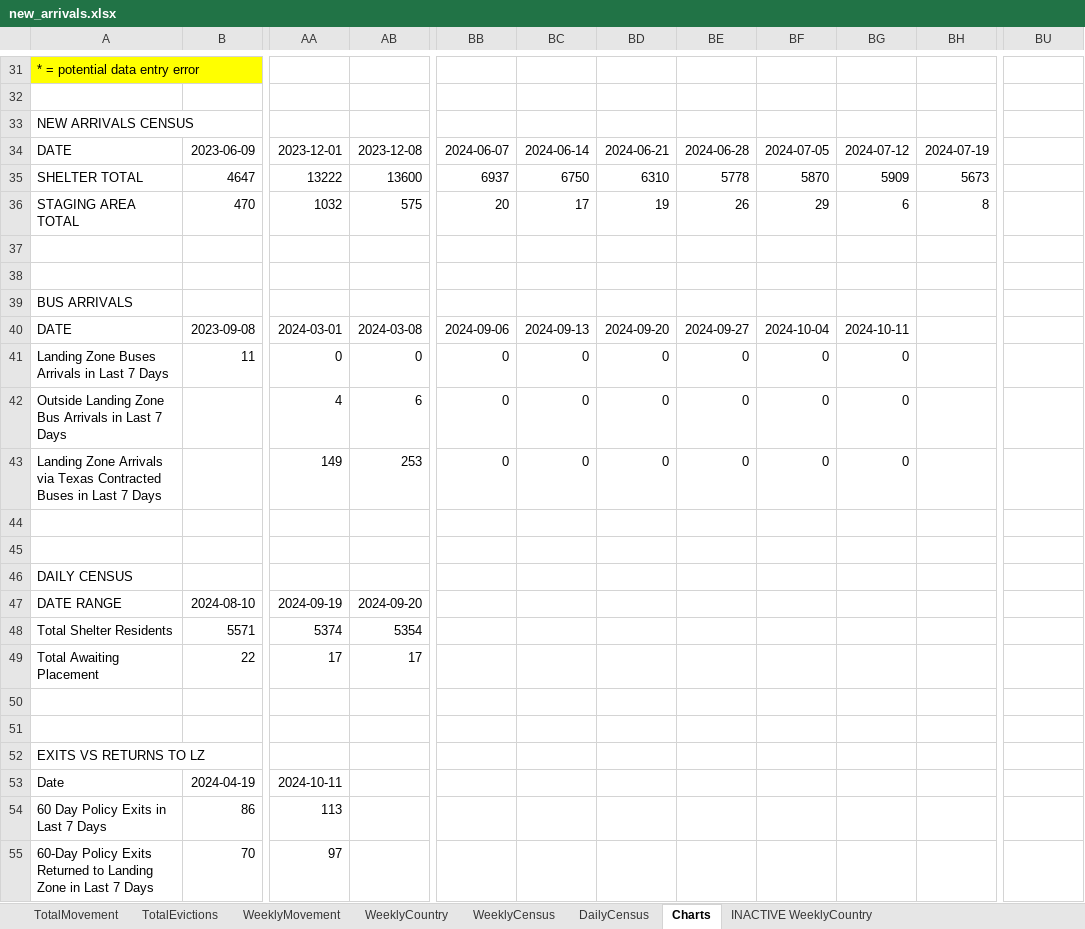
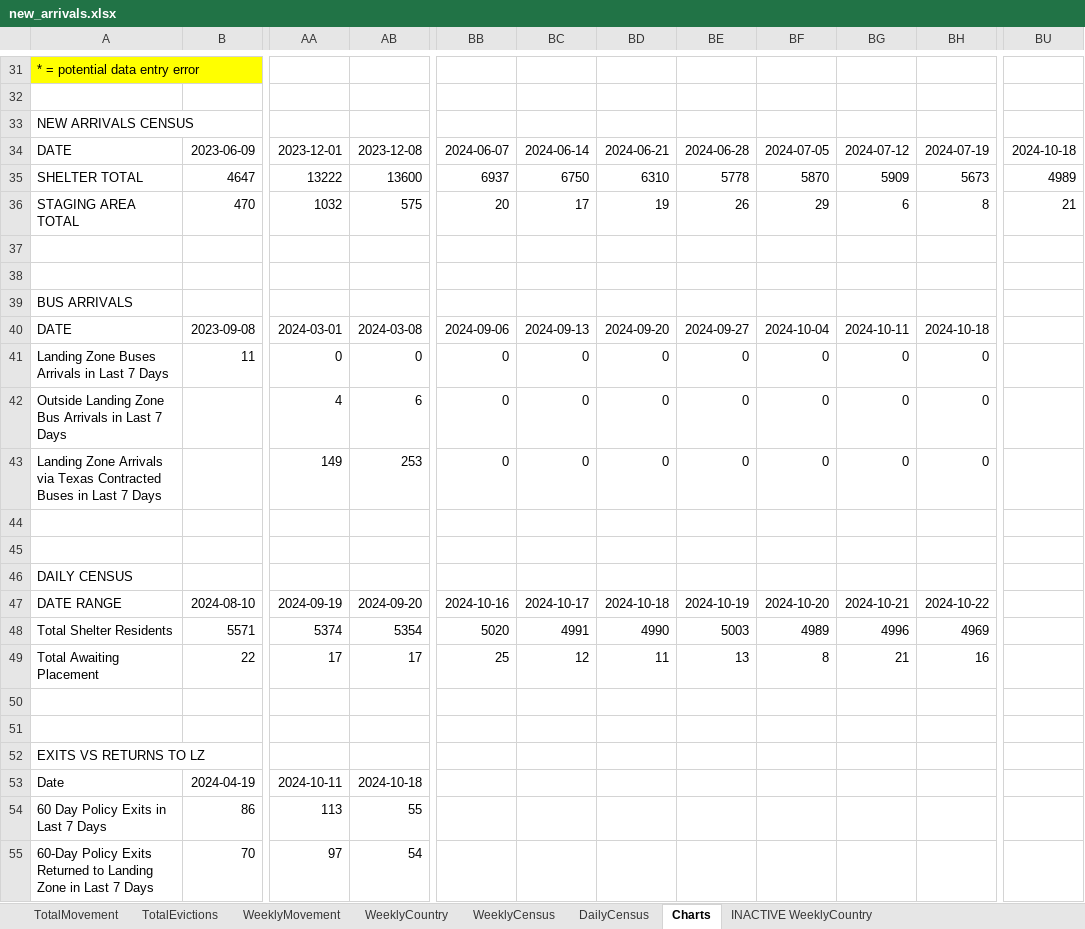
Before and after one commit to fgregg/asylum-dashboard-data, an Excel workbook: new_arrivals.xlsx, sheet Charts, drawn as a sheet; only a part is shown, gaps mark what is left out; values as stored, in another font and other column widths than the file's, no borders; charts and pictures not drawn; the diff names each change by its address in the sheet, - before the commit and + after, or states it on an @@ line.

```diff
--- a/new_arrivals.xlsx (sheet Charts)
+++ b/new_arrivals.xlsx (sheet Charts)
-BU34: (empty)
+BU34: 2024-10-18
-BU35: (empty)
+BU35: 4989
-BU36: (empty)
+BU36: 21
-BH40: (empty)
+BH40: 2024-10-18
-BH41:BH43: (empty)
+BH41:BH43: 0
-BB47: (empty)
+BB47: 2024-10-16
-BC47: (empty)
+BC47: 2024-10-17
-BD47: (empty)
+BD47: 2024-10-18
-BE47: (empty)
+BE47: 2024-10-19
-BF47: (empty)
+BF47: 2024-10-20
-BG47: (empty)
+BG47: 2024-10-21
-BH47: (empty)
+BH47: 2024-10-22
-BB48: (empty)
+BB48: 5020
-BC48: (empty)
+BC48: 4991
-BD48: (empty)
+BD48: 4990
-BE48: (empty)
+BE48: 5003
-BF48: (empty)
+BF48: 4989
-BG48: (empty)
+BG48: 4996
-BH48: (empty)
+BH48: 4969
-BB49: (empty)
+BB49: 25
-BC49: (empty)
+BC49: 12
-BD49: (empty)
+BD49: 11
-BE49: (empty)
+BE49: 13
-BF49: (empty)
+BF49: 8
-BG49: (empty)
+BG49: 21
-BH49: (empty)
+BH49: 16
-AB53: (empty)
+AB53: 2024-10-18
-AB54: (empty)
+AB54: 55
-AB55: (empty)
+AB55: 54
```
Also changed, not shown: sheet DailyCensus, sheet WeeklyCountry, sheet TotalMovement, sheet WeeklyMovement, sheet WeeklyCensus, sheet TotalEvictions, charts or pictures, 2 other files.
